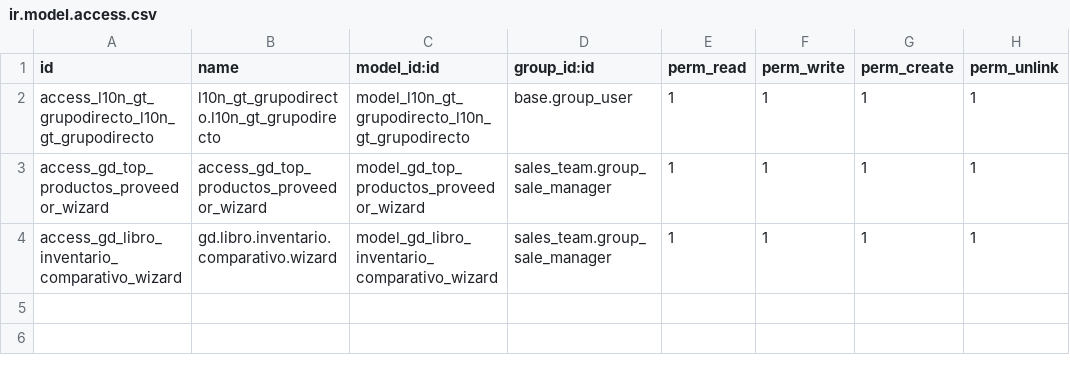
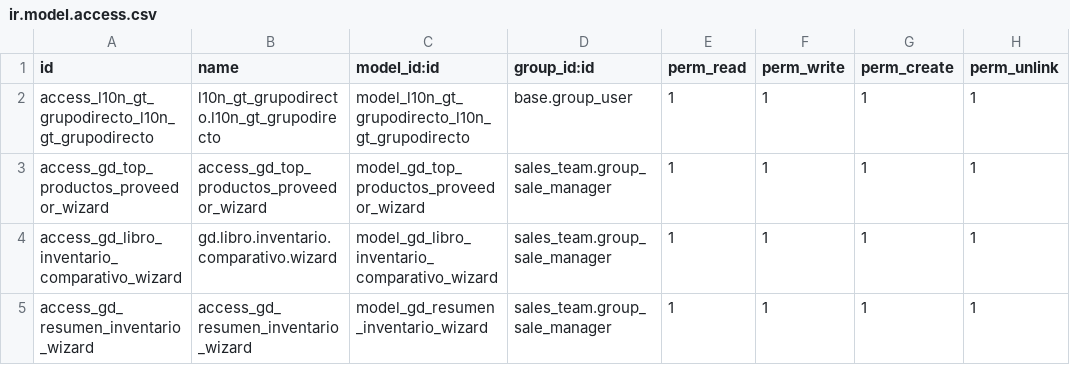
Before and after one commit to jeffrepo/grupodirecto, a CSV file: security/ir.model.access.csv, drawn as a sheet.

Commit message:
feat(reportes): agregar Reporte #3 - Resumen_inventario

```diff
--- a/security/ir.model.access.csv
+++ b/security/ir.model.access.csv
@@ -4 +4,2 @@ access_gd_top_productos_proveedor_wizard,access_gd_top_productos_proveedor_wizar
 access_gd_libro_inventario_comparativo_wizard,gd.libro.inventario.comparativo.wizard,model_gd_libro_inventario_comparativo_wizard,sales_team.group_sale_manager,1,1,1,1
+access_gd_resumen_inventario_wizard,access_gd_resumen_inventario_wizard,model_gd_resumen_inventario_wizard,sales_team.group_sale_manager,1,1,1,1
```
Also changed, not shown: 5 other files.
